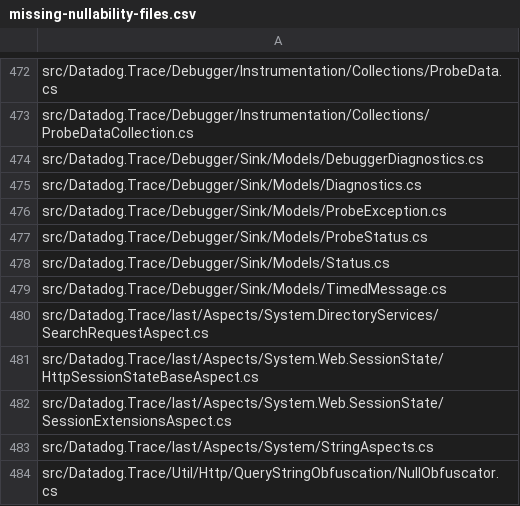
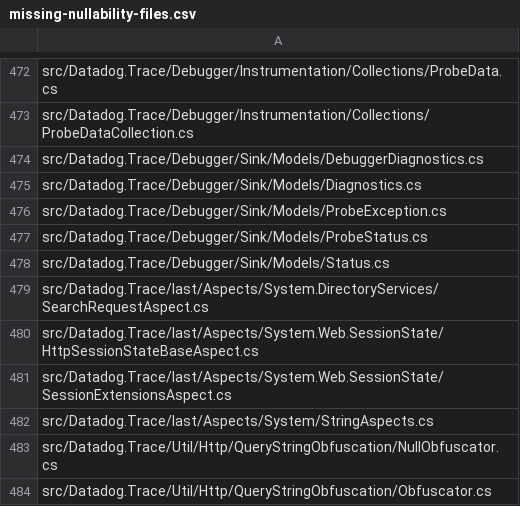
Before and after one commit to DataDog/dd-trace-dotnet, a CSV file: tracer/missing-nullability-files.csv, drawn as a sheet; only a part is shown, gaps mark what is left out; the shorter side is filled out with more unchanged rows; the diff names each change by its address in the sheet, - before the commit and + after, or states it on an @@ line.

```diff
--- a/tracer/missing-nullability-files.csv
+++ b/tracer/missing-nullability-files.csv
-row 479: src/Datadog.Trace/Debugger/Sink/Models/TimedMessage.cs
```
Also changed, not shown: 4 other files.
